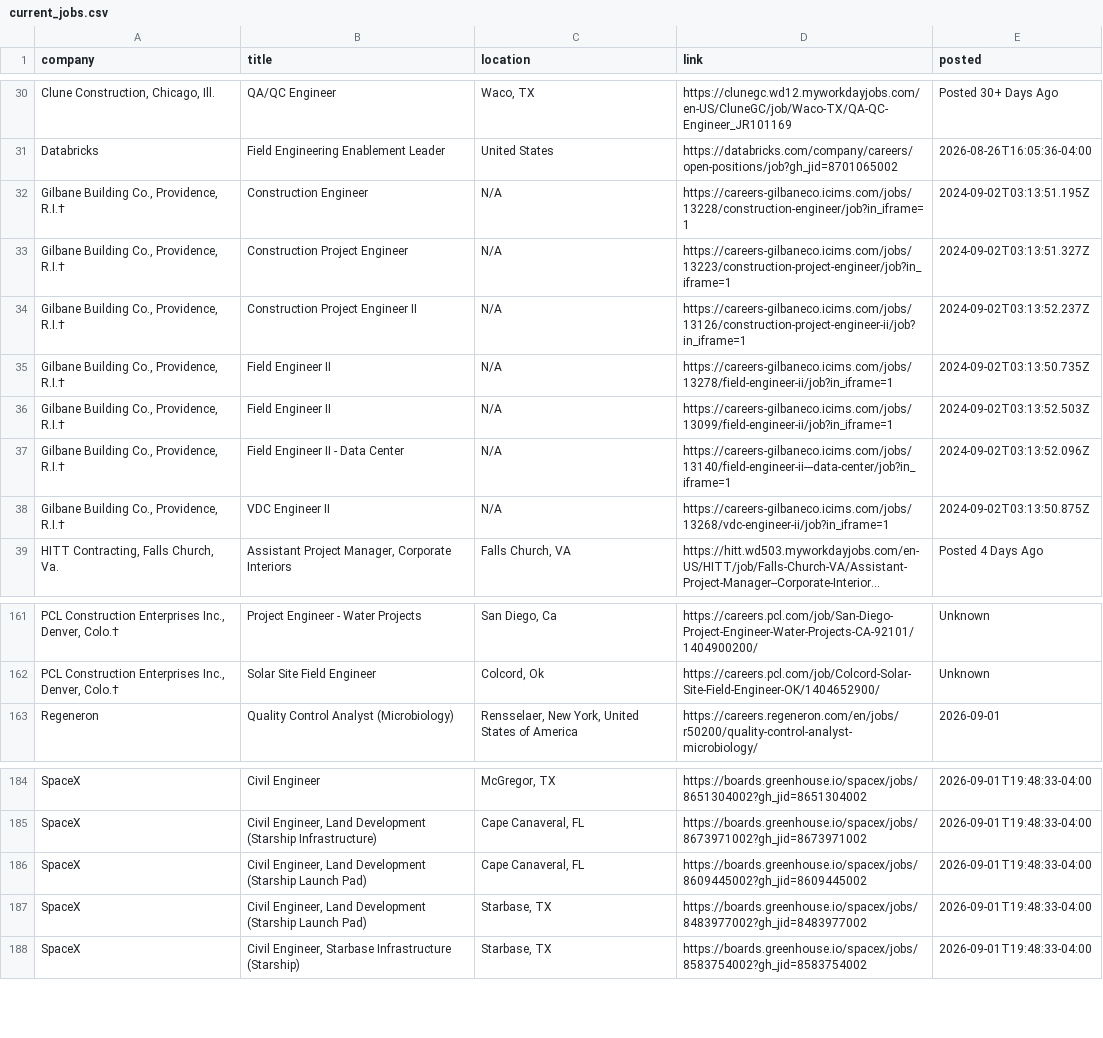
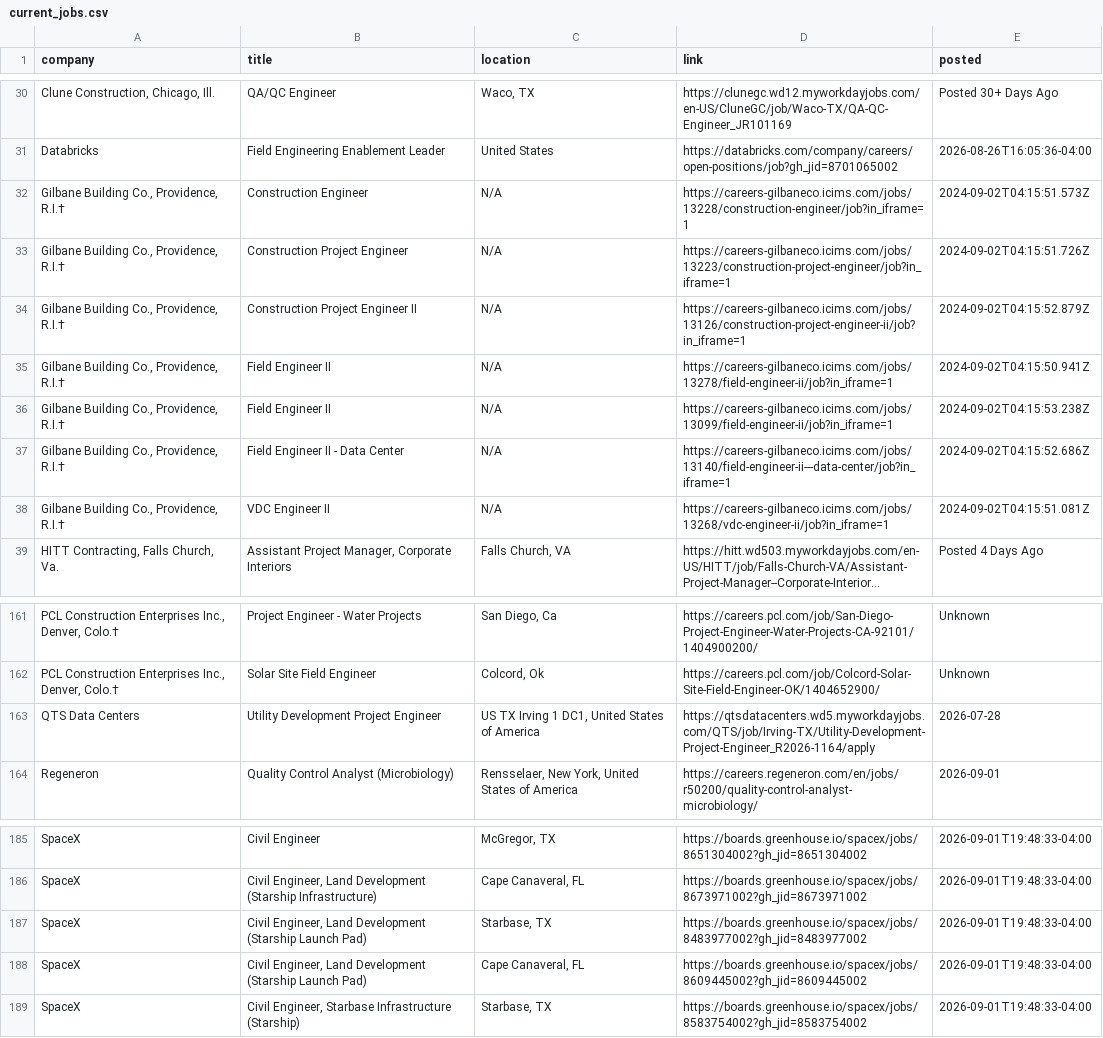
Before and after one commit to sandeepreddy46-max/Jobscrapper, a CSV file: current_jobs.csv, drawn as a sheet; only a part is shown, gaps mark what is left out; long unchanged cells end in …; the diff names each change by its address in the sheet, - before the commit and + after, or states it on an @@ line.

```diff
--- a/current_jobs.csv
+++ b/current_jobs.csv
-E32 (posted): 2024-09-02T03:13:51.195Z
+E32 (posted): 2024-09-02T04:15:51.573Z
-E33 (posted): 2024-09-02T03:13:51.327Z
+E33 (posted): 2024-09-02T04:15:51.726Z
-E34 (posted): 2024-09-02T03:13:52.237Z
+E34 (posted): 2024-09-02T04:15:52.879Z
-E35 (posted): 2024-09-02T03:13:50.735Z
+E35 (posted): 2024-09-02T04:15:50.941Z
-E36 (posted): 2024-09-02T03:13:52.503Z
+E36 (posted): 2024-09-02T04:15:53.238Z
-E37 (posted): 2024-09-02T03:13:52.096Z
+E37 (posted): 2024-09-02T04:15:52.686Z
-E38 (posted): 2024-09-02T03:13:50.875Z
+E38 (posted): 2024-09-02T04:15:51.081Z
+row 163: QTS Data Centers | Utility Development Project Engineer | US TX Irving 1 DC1, United States of America | https://qtsdatacenters.wd5.myworkdayjobs.com/QTS/job/Irving-TX/Utility-Development-Project-Engineer_R2026-1164/apply | 2026-07-28
```
Also changed, not shown: source_health.csv.
